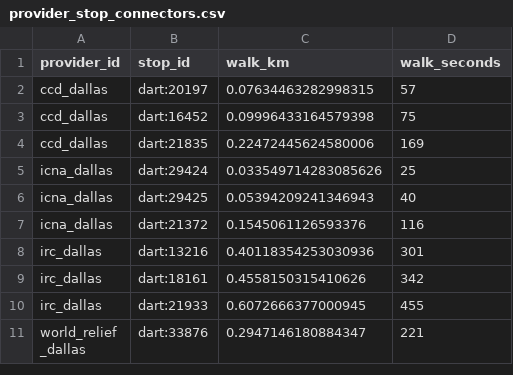
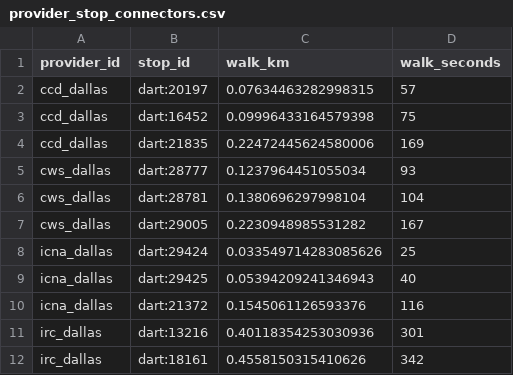
Before and after one commit to fernandoverdugo/texas-refugee-service-access-atlas, a CSV file: data/processed/provider_stop_connectors.csv, drawn as a sheet; only a part is shown; the shorter side is filled out with more unchanged rows.

```diff
--- a/data/processed/provider_stop_connectors.csv
+++ b/data/processed/provider_stop_connectors.csv
@@ -4,2 +4,5 @@ ccd_dallas,dart:16452,0.09996433164579398,75
 ccd_dallas,dart:21835,0.22472445624580006,169
+cws_dallas,dart:28777,0.1237964451055034,93
+cws_dallas,dart:28781,0.1380696297998104,104
+cws_dallas,dart:29005,0.2230948985531282,167
 icna_dallas,dart:29424,0.033549714283085626,25
```
Also changed, not shown: data/processed/provider_locations.csv, data/processed/tract_service_accessibility.csv, 1 other file.
